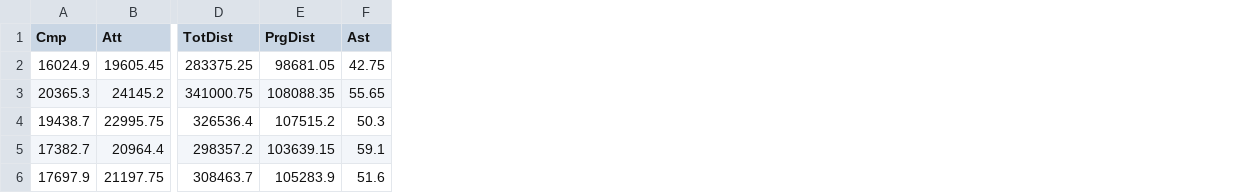
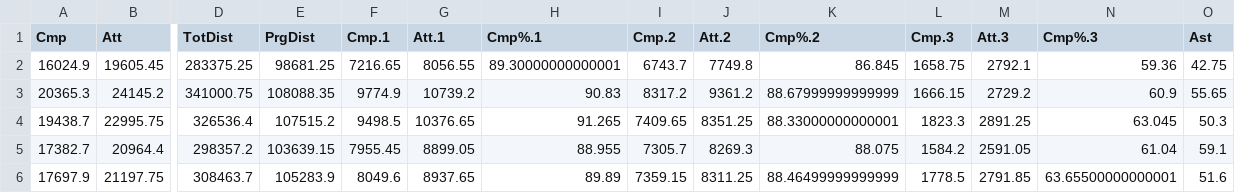
Before and after one commit to victoraccete/football_leagues_analyses, a CSV file: data/means (top clubs only)/passing_mean_top_clubs.csv, drawn as a sheet; only a part is shown, gaps mark what is left out; the diff names each change by its address in the sheet, - before the commit and + after, or states it on an @@ line.

```diff
--- a/data/means (top clubs only)/passing_mean_top_clubs.csv
+++ b/data/means (top clubs only)/passing_mean_top_clubs.csv
+column F (Cmp.1), rows 2-6: 7216.65 | 9774.9 | 9498.5 | 7955.45 | 8049.6
+column G (Att.1), rows 2-6: 8056.55 | 10739.2 | 10376.65 | 8899.05 | 8937.65
+column H (Cmp%.1), rows 2-6: 89.30000000000001 | 90.83 | 91.265 | 88.955 | 89.89
+column I (Cmp.2), rows 2-6: 6743.7 | 8317.2 | 7409.65 | 7305.7 | 7359.15
+column J (Att.2), rows 2-6: 7749.8 | 9361.2 | 8351.25 | 8269.3 | 8311.25
+column K (Cmp%.2), rows 2-6: 86.845 | 88.67999999999999 | 88.33000000000001 | 88.075 | 88.46499999999999
+column L (Cmp.3), rows 2-6: 1658.75 | 1666.15 | 1823.3 | 1584.2 | 1778.5
+column M (Att.3), rows 2-6: 2792.1 | 2729.2 | 2891.25 | 2591.05 | 2791.85
+column N (Cmp%.3), rows 2-6: 59.36 | 60.9 | 63.045 | 61.04 | 63.65500000000001
-E2 (PrgDist): 98681.05
+E2 (PrgDist): 98681.25
```
Also changed, not shown: data/means (bottom clubs only)/goals_and_shots_mean_bottom_clubs.csv, data/means (top clubs only)/advanced_gk_mean_top_clubs.csv, 27 other files.
